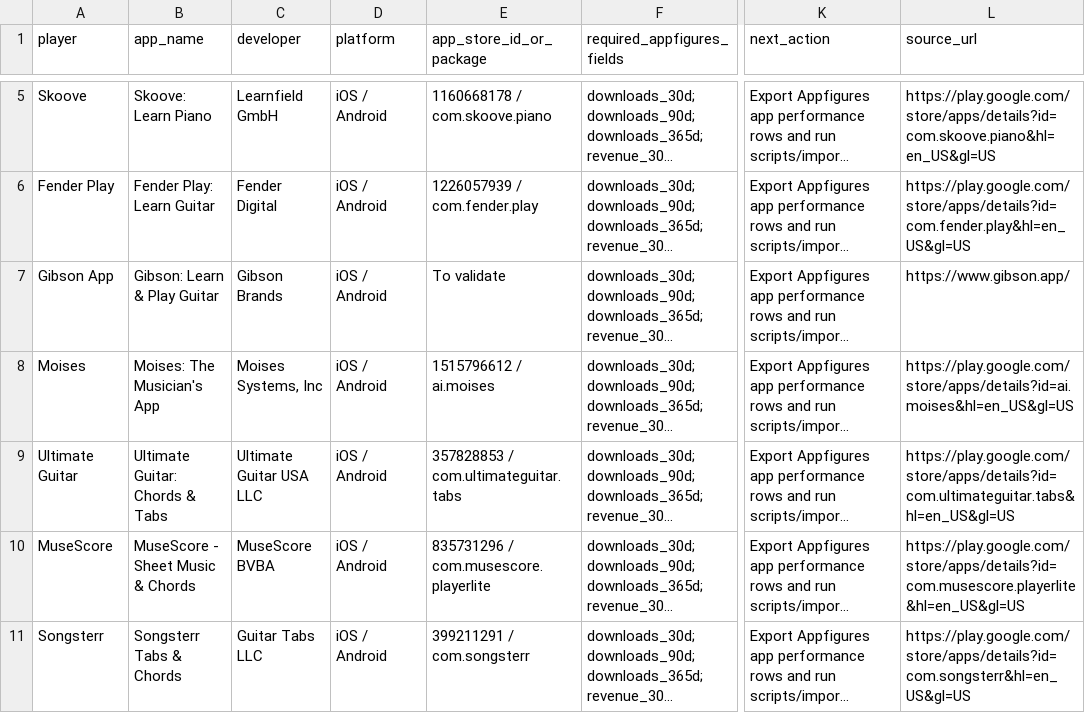
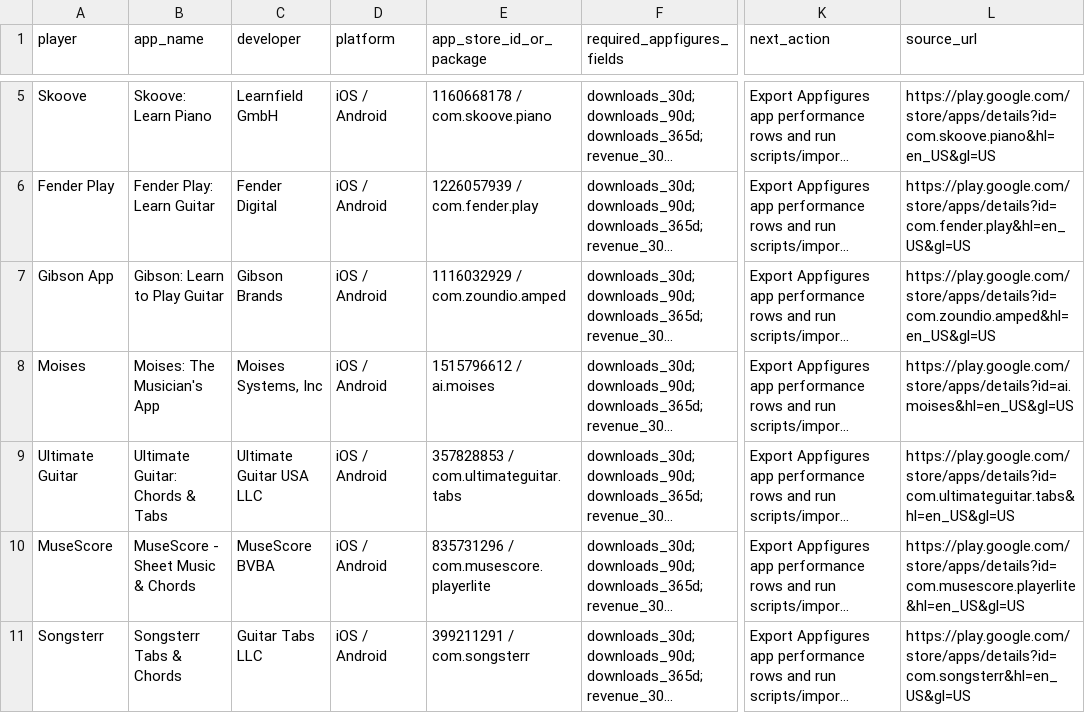
Before and after one commit to romanalthof-dotcom/sonovia-yousician-strategic-environment, a CSV file: handoff/appfigures_request_pack_v3_2.csv, drawn as a sheet; only a part is shown, gaps mark what is left out; long unchanged cells end in …; the diff covers the shown part only; the diff names each change by its address in the sheet, - before the commit and + after, or states it on an @@ line.

```diff
--- a/handoff/appfigures_request_pack_v3_2.csv
+++ b/handoff/appfigures_request_pack_v3_2.csv
-B7 (app_name): Gibson: Learn & Play Guitar
+B7 (app_name): Gibson: Learn to Play Guitar
-E7 (app_store_id_or_package): To validate
+E7 (app_store_id_or_package): 1116032929 / com.zoundio.amped
-L7 (source_url): https://www.gibson.app/
+L7 (source_url): https://play.google.com/store/apps/details?id=com.zoundio.amped&hl=en_US&gl=US
```
Also changed, not shown: 11 edited cells elsewhere in this file, handoff/appfigures-performance-export-integrated-v3.csv, handoff/public_app_market_snapshot_v3_10.csv, 3 other files.
